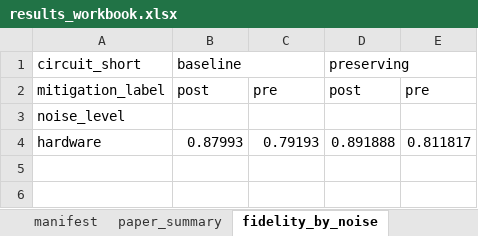
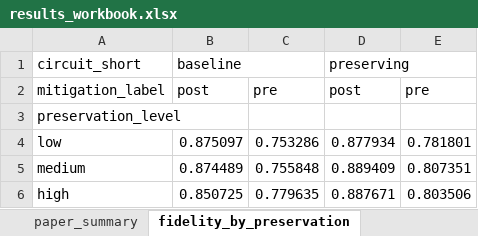
Before and after one commit to varun-b-nagaraj/AP-Research-Qiskit, an Excel workbook: mp_contextuality_outputs/results_workbook.xlsx, sheet fidelity_by_preservation, drawn as a sheet; values as stored, in another font and other column widths than the file's, no borders; removed rows and columns are numbered as before the commit, all else as after; the diff names each change by its address in the sheet, - before the commit and + after, or states it on an @@ line.

```diff
--- a/mp_contextuality_outputs/results_workbook.xlsx (sheet fidelity_by_preservation)
+++ b/mp_contextuality_outputs/results_workbook.xlsx (sheet fidelity_by_preservation)
-sheet tab: fidelity_by_noise
+sheet tab: fidelity_by_preservation
-A3: noise_level
+A3: preservation_level
-row 4: hardware | 0.87993 | 0.79193 | 0.891888 | 0.811817
+row 4: low | 0.875097 | 0.753286 | 0.877934 | 0.781801
+row 5: medium | 0.874489 | 0.755848 | 0.889409 | 0.807351
+row 6: high | 0.850725 | 0.779635 | 0.887671 | 0.803506
```
Also changed, not shown: sheet queries, sheet weakest_queries, sheet paper_summary, sheet summary, sheet preserving_advantage, sheet mitigation_gain, 3 more sheets, other sheet tabs, 26 other files.
